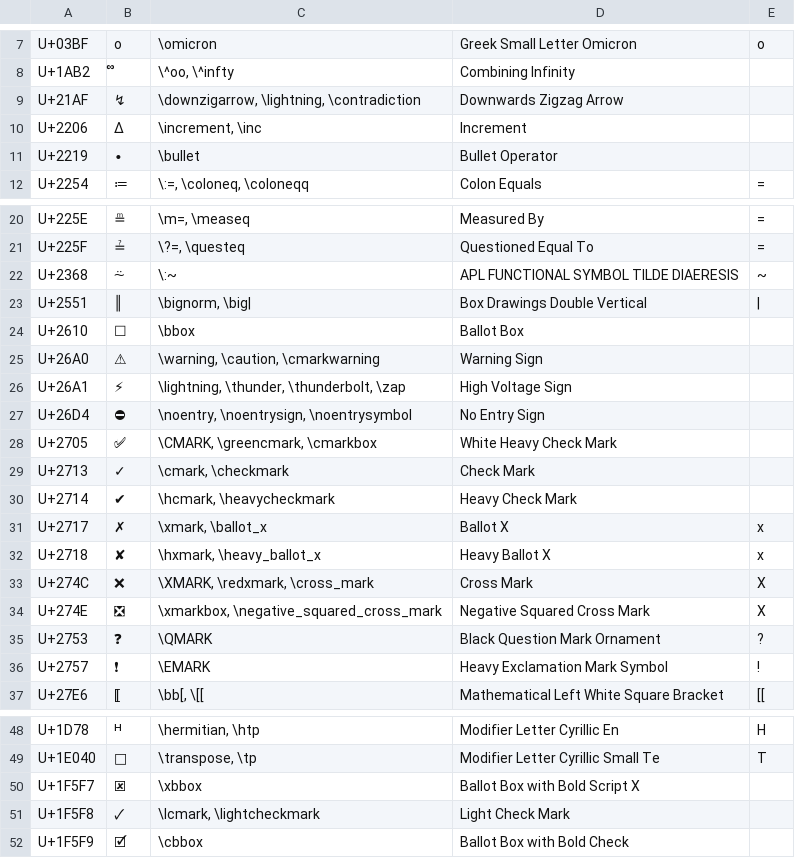
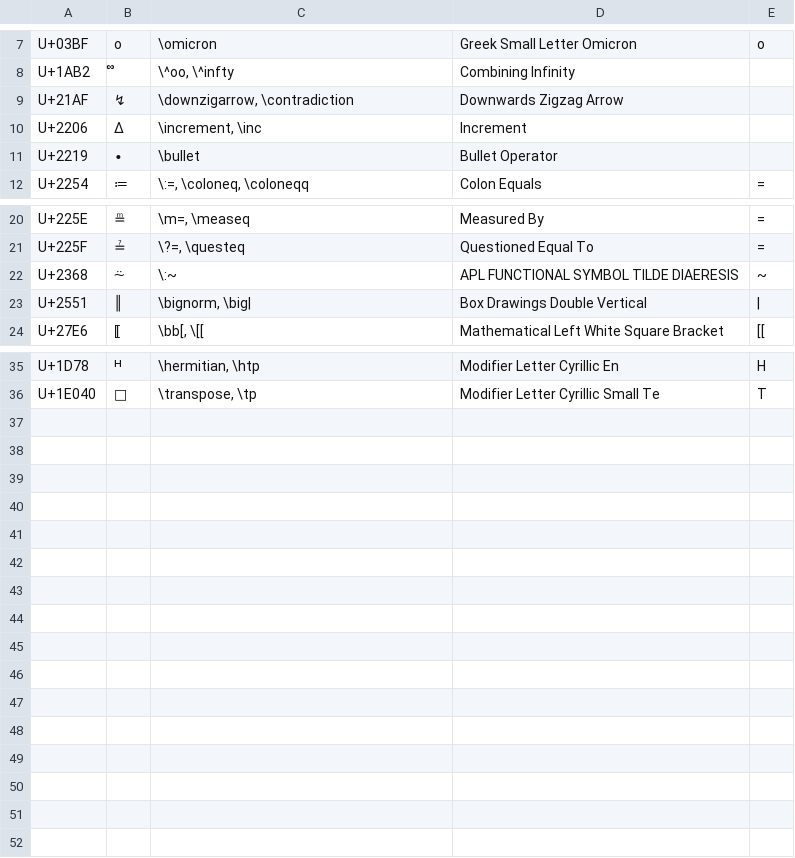
Before and after one commit to randolf-scholz/autokey_julia_unicode, a TSV file: icons/custom_unicode/icons.tsv, drawn as a sheet; only a part is shown, gaps mark what is left out; the diff names each change by its address in the sheet, - before the commit and + after, or states it on an @@ line.

```diff
--- a/icons/custom_unicode/icons.tsv
+++ b/icons/custom_unicode/icons.tsv
-C9: \downzigarrow, \lightning, \contradiction
+C9: \downzigarrow, \contradiction
-row 24: U+2610 | ☐ | \bbox | Ballot Box
-row 25: U+26A0 | ⚠ | \warning, \caution, \cmarkwarning | Warning Sign
-row 26: U+26A1 | ⚡ | \lightning, \thunder, \thunderbolt, \zap | High Voltage Sign
-row 27: U+26D4 | ⛔ | \noentry, \noentrysign, \noentrysymbol | No Entry Sign
-row 28: U+2705 | ✅ | \CMARK, \greencmark, \cmarkbox | White Heavy Check Mark
-row 29: U+2713 | ✓ | \cmark, \checkmark | Check Mark
-row 30: U+2714 | ✔ | \hcmark, \heavycheckmark | Heavy Check Mark
-row 31: U+2717 | ✗ | \xmark, \ballot_x | Ballot X | x
-row 32: U+2718 | ✘ | \hxmark, \heavy_ballot_x | Heavy Ballot X | x
-row 33: U+274C | ❌ | \XMARK, \redxmark, \cross_mark | Cross Mark | X
-row 34: U+274E | ❎ | \xmarkbox, \negative_squared_cross_mark | Negative Squared Cross Mark | X
-row 35: U+2753 | ❓ | \QMARK | Black Question Mark Ornament | ?
-row 36: U+2757 | ❗ | \EMARK | Heavy Exclamation Mark Symbol | !
-row 50: U+1F5F7 | 🗷 | \xbbox | Ballot Box with Bold Script X
-row 51: U+1F5F8 | 🗸 | \lcmark, \lightcheckmark | Light Check Mark
-row 52: U+1F5F9 | 🗹 | \cbbox | Ballot Box with Bold Check
```
Also changed, not shown: 6 other files.
